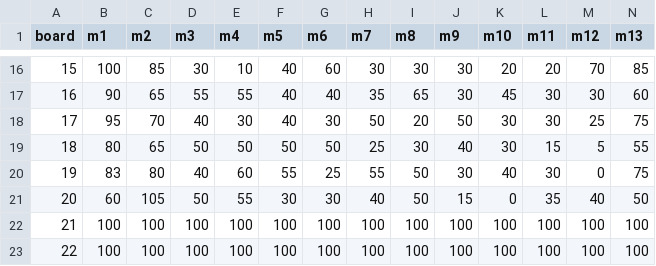
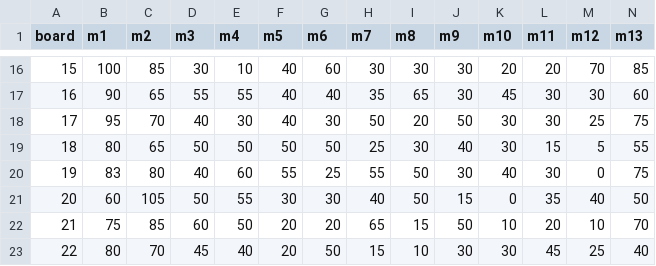
Before and after one commit to zhelebovsk/morphing_surface_board_code, a CSV file: cantest/motor_min.csv, drawn as a sheet; only a part is shown, gaps mark what is left out; the diff covers the shown part only; the diff names each change by its address in the sheet, - before the commit and + after, or states it on an @@ line.

Commit message:
minimum position calibration complited

```diff
--- a/cantest/motor_min.csv
+++ b/cantest/motor_min.csv
-B22 (m1): 100
+B22 (m1): 75
-C22 (m2): 100
+C22 (m2): 85
-D22 (m3): 100
+D22 (m3): 60
-E22 (m4): 100
+E22 (m4): 50
-F22:F23 (m5): 100
+F22:F23 (m5): 20
-G22 (m6): 100
+G22 (m6): 20
-H22 (m7): 100
+H22 (m7): 65
-I22 (m8): 100
+I22 (m8): 15
-J22 (m9): 100
+J22 (m9): 50
-K22 (m10): 100
+K22 (m10): 10
-L22 (m11): 100
+L22 (m11): 20
-M22 (m12): 100
+M22 (m12): 10
-N22 (m13): 100
+N22 (m13): 70
-B23 (m1): 100
+B23 (m1): 80
-C23 (m2): 100
+C23 (m2): 70
-D23 (m3): 100
+D23 (m3): 45
-E23 (m4): 100
+E23 (m4): 40
-G23 (m6): 100
+G23 (m6): 50
-H23 (m7): 100
+H23 (m7): 15
-I23 (m8): 100
+I23 (m8): 10
-J23 (m9): 100
+J23 (m9): 30
-K23 (m10): 100
+K23 (m10): 30
-L23 (m11): 100
+L23 (m11): 45
-M23 (m12): 100
+M23 (m12): 25
-N23 (m13): 100
+N23 (m13): 40
```
Also changed, not shown: 57 edited cells elsewhere in this file.
